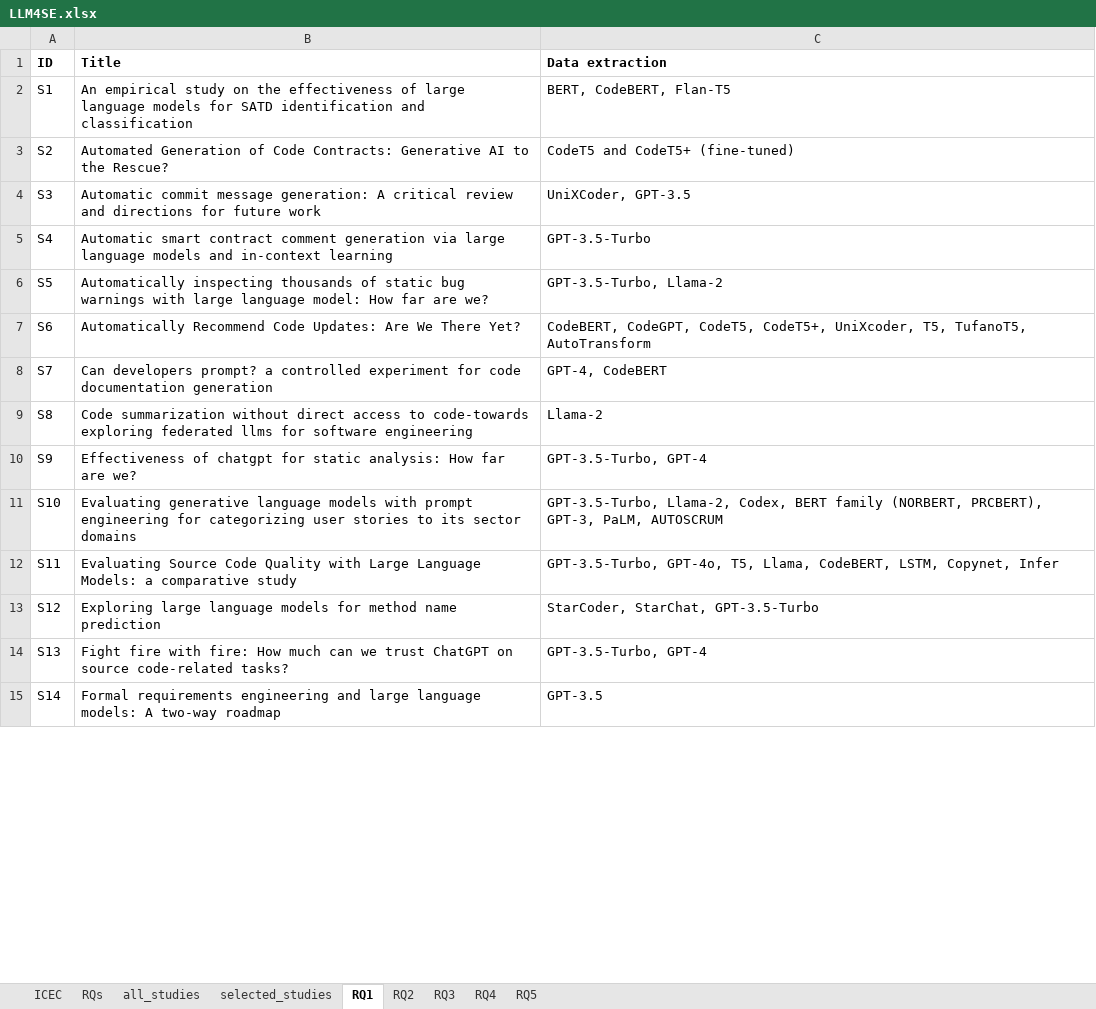
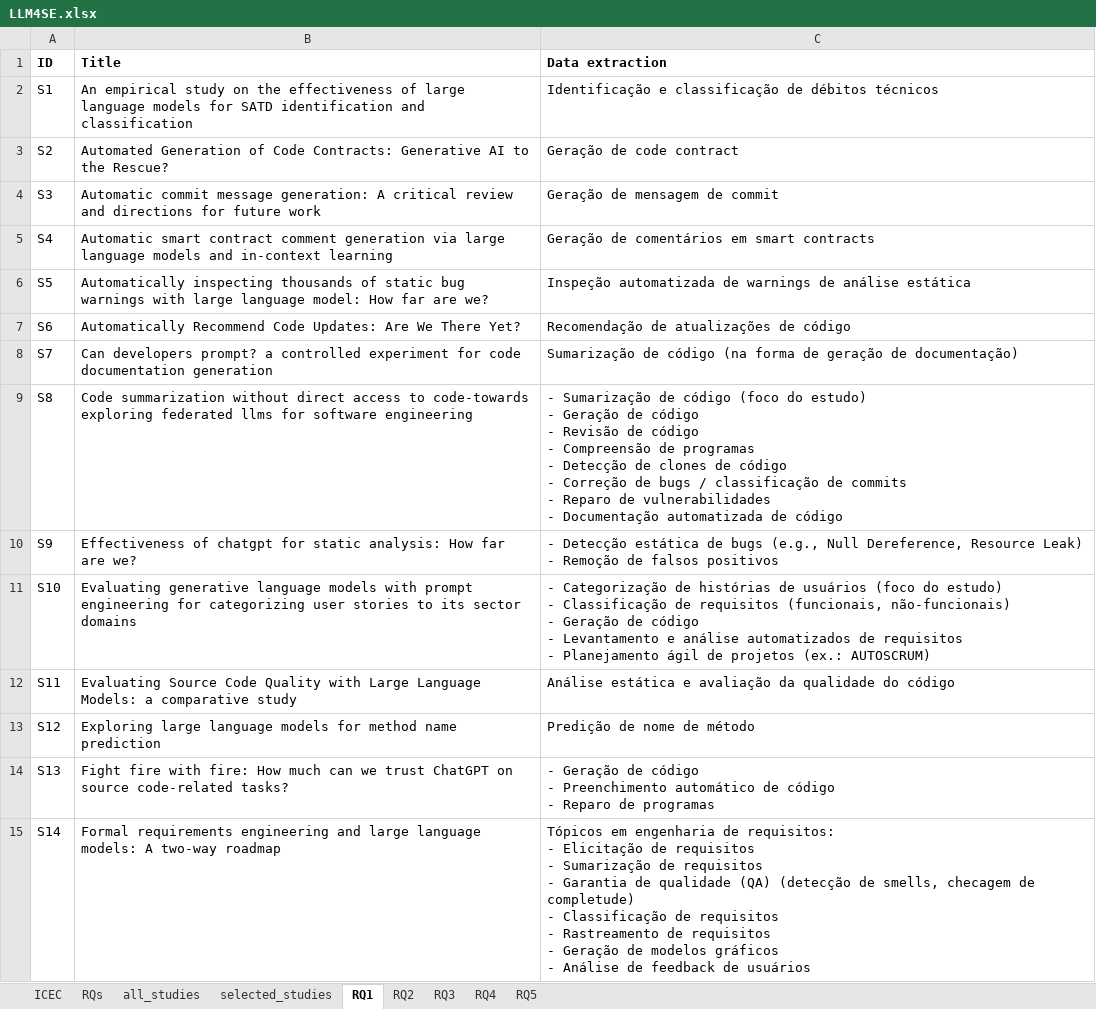
Before and after one commit to aisepucrio/llm4se-snowballing, an Excel workbook: docs/LLM4SE.xlsx, sheet RQ1, drawn as a sheet; only a part is shown; values as stored, in another font and other column widths than the file's, no borders; charts and pictures and table styles not drawn; ↵ is a line break in a cell; the diff covers the shown part only; the diff names each change by its address in the sheet, - before the commit and + after, or states it on an @@ line.

```diff
--- a/docs/LLM4SE.xlsx (sheet RQ1)
+++ b/docs/LLM4SE.xlsx (sheet RQ1)
-C2 (Data extraction): BERT, CodeBERT, Flan-T5
+C2 (Data extraction): Identificação e classificação de débitos técnicos
-C3 (Data extraction): CodeT5 and CodeT5+ (fine-tuned)
+C3 (Data extraction): Geração de code contract
-C4 (Data extraction): UniXCoder, GPT-3.5
+C4 (Data extraction): Geração de mensagem de commit
-C5 (Data extraction): GPT-3.5-Turbo
+C5 (Data extraction): Geração de comentários em smart contracts
-C6 (Data extraction): GPT-3.5-Turbo, Llama-2
+C6 (Data extraction): Inspeção automatizada de warnings de análise estática
-C7 (Data extraction): CodeBERT, CodeGPT, CodeT5, CodeT5+, UniXcoder, T5, TufanoT5, AutoTransform
+C7 (Data extraction): Recomendação de atualizações de código
-C8 (Data extraction): GPT-4, CodeBERT
+C8 (Data extraction): Sumarização de código (na forma de geração de documentação)
-C9 (Data extraction): Llama-2
+C9 (Data extraction): - Sumarização de código (foco do estudo) ↵ - Geração de código ↵ - Revisão de código ↵ - Compreensão de programas ↵ - Detecção de clones de código ↵ - Correção de bugs / classificação de commits ↵ - Reparo de vulnerabilidades ↵ - Documentação automatizada de código
-C10 (Data extraction): GPT-3.5-Turbo, GPT-4
+C10 (Data extraction): - Detecção estática de bugs (e.g., Null Dereference, Resource Leak) ↵ - Remoção de falsos positivos
-C11 (Data extraction): GPT-3.5-Turbo, Llama-2, Codex, BERT family (NORBERT, PRCBERT), GPT-3, PaLM, AUTOSCRUM
+C11 (Data extraction): - Categorização de histórias de usuários (foco do estudo) ↵ - Classificação de requisitos (funcionais, não-funcionais) ↵ - Geração de código ↵ - Levantamento e análise automatizados de requisitos ↵ - Planejamento ágil de projetos (ex.: AUTOSCRUM)
-C12 (Data extraction): GPT-3.5-Turbo, GPT-4o, T5, Llama, CodeBERT, LSTM, Copynet, Infer
+C12 (Data extraction): Análise estática e avaliação da qualidade do código
-C13 (Data extraction): StarCoder, StarChat, GPT-3.5-Turbo
+C13 (Data extraction): Predição de nome de método
-C14 (Data extraction): GPT-3.5-Turbo, GPT-4
+C14 (Data extraction): - Geração de código ↵ - Preenchimento automático de código ↵ - Reparo de programas
-C15 (Data extraction): GPT-3.5
+C15 (Data extraction): Tópicos em engenharia de requisitos: ↵ - Elicitação de requisitos ↵ - Sumarização de requisitos ↵ - Garantia de qualidade (QA) (detecção de smells, checagem de completude) ↵ - Classificação de requisitos ↵ - Rastreamento de requisitos ↵ - Geração de modelos gráficos ↵ - Análise de feedback de usuários
```
Also changed, not shown: 18 edited cells elsewhere in this sheet, sheet RQ4, sheet RQ3, sheet RQ2, sheet RQs.
